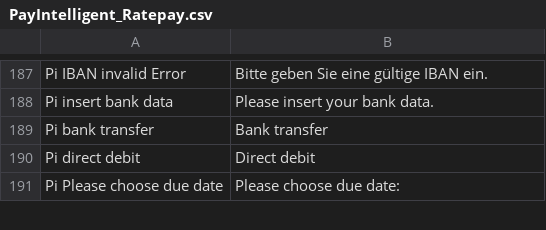
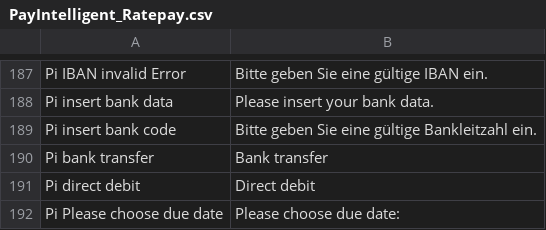
Before and after one commit to ratepay/magento1.7-module, a CSV file: app/locale/en_US/PayIntelligent_Ratepay.csv, drawn as a sheet; only a part is shown, gaps mark what is left out.

```diff
--- a/app/locale/en_US/PayIntelligent_Ratepay.csv
+++ b/app/locale/en_US/PayIntelligent_Ratepay.csv
@@ -188,2 +188,3 @@
 "Pi insert bank data", "Please insert your bank data."
+"Pi insert bank code", "Bitte geben Sie eine gültige Bankleitzahl ein."
 "Pi bank transfer", "Bank transfer"
```
Also changed, not shown: app/locale/de_DE/PayIntelligent_Ratepay.csv, 6 other files.
